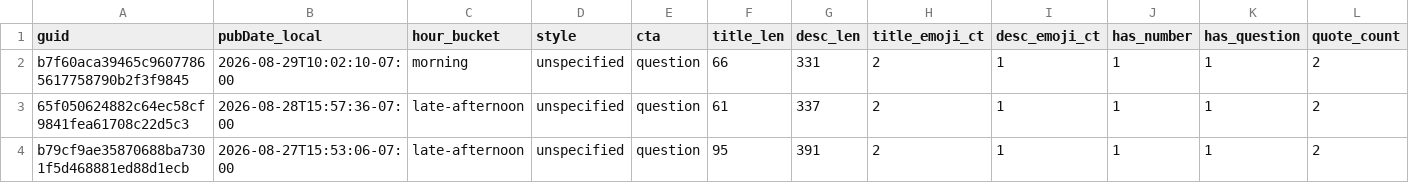
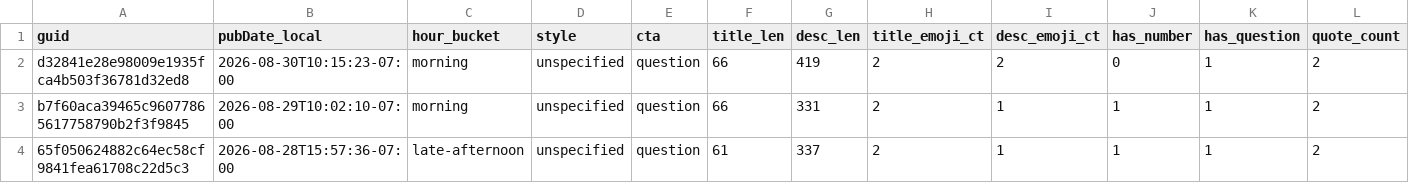
Before and after one commit to nikopastore/cf-autopost-feed, a CSV file: analytics/posts_features.csv, drawn as a sheet; only a part is shown; the shorter side is filled out with more unchanged rows; rows hold the shown columns only; the diff names each change by its address in the sheet, - before the commit and + after, or states it on an @@ line.

Commit message:
analytics: update reports, bandit, cron suggestion [skip ci]

```diff
--- a/analytics/posts_features.csv
+++ b/analytics/posts_features.csv
+row 2: d32841e28e98009e1935fca4b503f36781d32ed8 | 2026-08-30T10:15:23-07:00 | morning | unspecified | question | 66 | 419 | 2 | 2 | 0 | 1 | 2
```
Also changed, not shown: analytics/feature_summary.csv, 4 other files.
